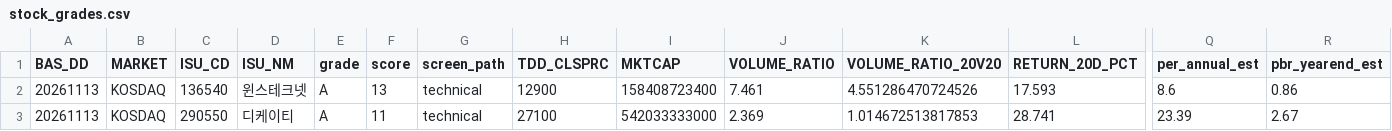
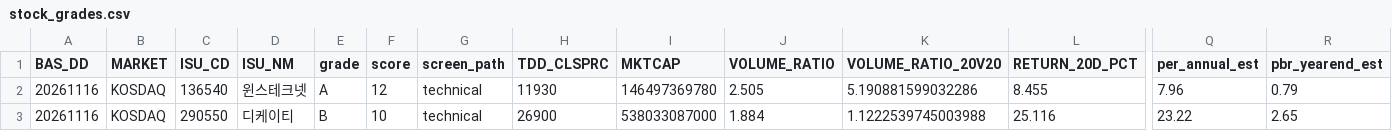
Before and after one commit to cks3210-spec/KRX-Public-Test, a CSV file: data/stock_grades.csv, drawn as a sheet; only a part is shown, gaps mark what is left out; the diff names each change by its address in the sheet, - before the commit and + after, or states it on an @@ line.

```diff
--- a/data/stock_grades.csv
+++ b/data/stock_grades.csv
-A2:A3 (BAS_DD): 20261113
+A2:A3 (BAS_DD): 20261116
-F2 (score): 13
+F2 (score): 12
-H2 (TDD_CLSPRC): 12900
+H2 (TDD_CLSPRC): 11930
-I2 (MKTCAP): 158408723400
+I2 (MKTCAP): 146497369780
-J2 (VOLUME_RATIO): 7.461
+J2 (VOLUME_RATIO): 2.505
-K2 (VOLUME_RATIO_20V20): 4.551286470724526
+K2 (VOLUME_RATIO_20V20): 5.190881599032286
-L2 (RETURN_20D_PCT): 17.593
+L2 (RETURN_20D_PCT): 8.455
-Q2 (per_annual_est): 8.6
+Q2 (per_annual_est): 7.96
-R2 (pbr_yearend_est): 0.86
+R2 (pbr_yearend_est): 0.79
-E3 (grade): A
+E3 (grade): B
-F3 (score): 11
+F3 (score): 10
-H3 (TDD_CLSPRC): 27100
+H3 (TDD_CLSPRC): 26900
-I3 (MKTCAP): 542033333000
+I3 (MKTCAP): 538033087000
-J3 (VOLUME_RATIO): 2.369
+J3 (VOLUME_RATIO): 1.884
-K3 (VOLUME_RATIO_20V20): 1.014672513817853
+K3 (VOLUME_RATIO_20V20): 1.1222539745003988
-L3 (RETURN_20D_PCT): 28.741
+L3 (RETURN_20D_PCT): 25.116
-Q3 (per_annual_est): 23.39
+Q3 (per_annual_est): 23.22
-R3 (pbr_yearend_est): 2.67
+R3 (pbr_yearend_est): 2.65
```
Also changed, not shown: data/daily_indicators.csv, data/fundamentals.csv, 7 other files.
